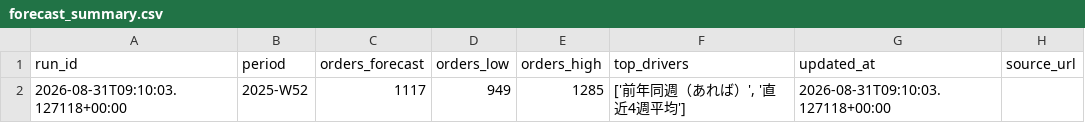
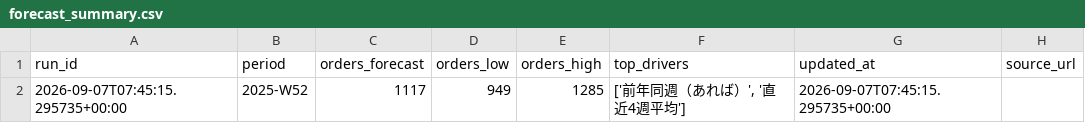
Before and after one commit to kishi-afk/seasonal-forecast-demo, a CSV file: forecast_summary.csv, drawn as a sheet.

```diff
--- a/forecast_summary.csv
+++ b/forecast_summary.csv
@@ -1,2 +1,2 @@
 run_id,period,orders_forecast,orders_low,orders_high,top_drivers,updated_at,source_url
-2026-08-31T09:10:03.127118+00:00,2025-W52,1117,949,1285,"['前年同週（あれば）', '直近4週平均']",2026-08-31T09:10:03.127118+00:00,
+2026-09-07T07:45:15.295735+00:00,2025-W52,1117,949,1285,"['前年同週（あれば）', '直近4週平均']",2026-09-07T07:45:15.295735+00:00,
```
Also changed, not shown: 1 other file.
